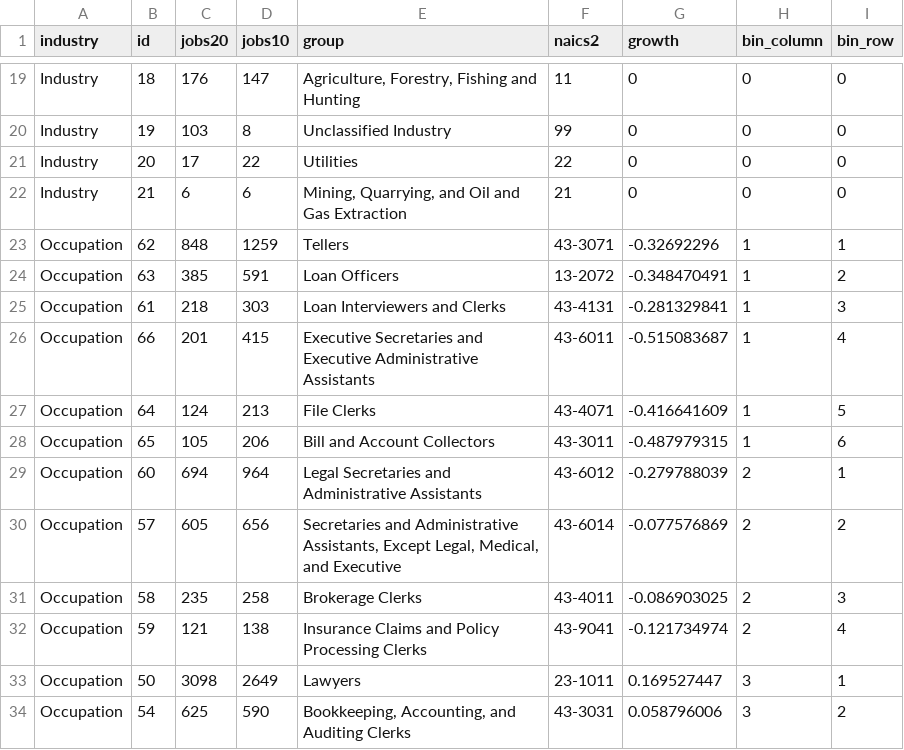
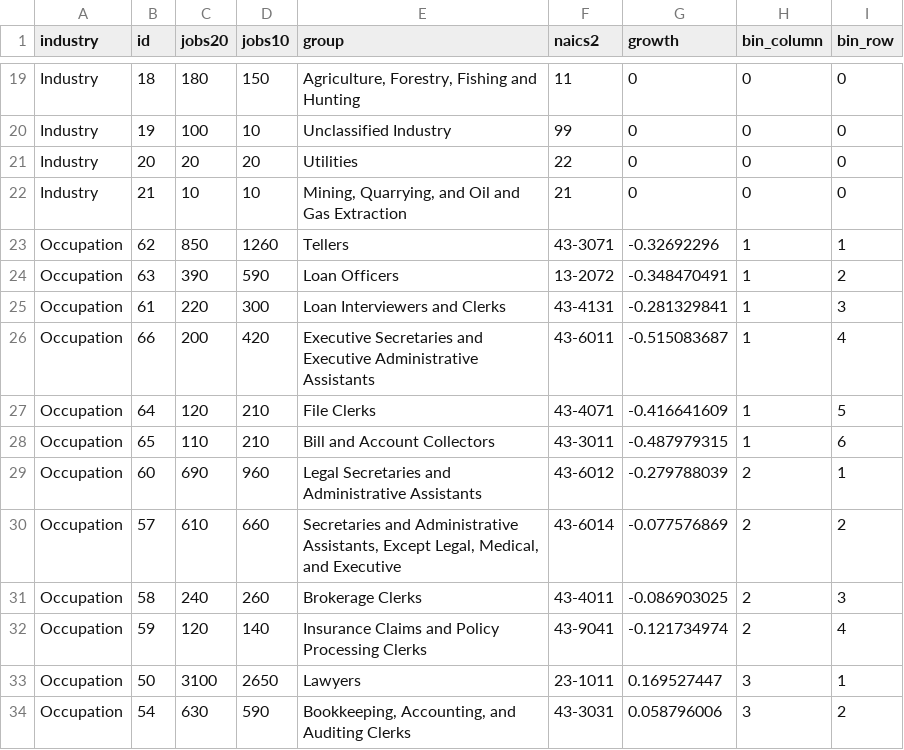
Before and after one commit to HRAAdvisors/HRAAdvisors.github.io, a CSV file: miami_dev/industries.csv, drawn as a sheet; only a part is shown, gaps mark what is left out; the diff covers the shown part only; the diff names each change by its address in the sheet, - before the commit and + after, or states it on an @@ line.

```diff
--- a/miami_dev/industries.csv
+++ b/miami_dev/industries.csv
-C19 (jobs20): 176
+C19 (jobs20): 180
-D19 (jobs10): 147
+D19 (jobs10): 150
-C20 (jobs20): 103
+C20 (jobs20): 100
-D20 (jobs10): 8
+D20 (jobs10): 10
-C21 (jobs20): 17
+C21 (jobs20): 20
-D21 (jobs10): 22
+D21 (jobs10): 20
-C22 (jobs20): 6
+C22 (jobs20): 10
-D22 (jobs10): 6
+D22 (jobs10): 10
-C23 (jobs20): 848
+C23 (jobs20): 850
-D23 (jobs10): 1259
+D23 (jobs10): 1260
-C24 (jobs20): 385
+C24 (jobs20): 390
-D24 (jobs10): 591
+D24 (jobs10): 590
-C25 (jobs20): 218
+C25 (jobs20): 220
-D25 (jobs10): 303
+D25 (jobs10): 300
-C26 (jobs20): 201
+C26 (jobs20): 200
-D26 (jobs10): 415
+D26 (jobs10): 420
-C27 (jobs20): 124
+C27 (jobs20): 120
-D27 (jobs10): 213
+D27 (jobs10): 210
-C28 (jobs20): 105
+C28 (jobs20): 110
-D28 (jobs10): 206
+D28 (jobs10): 210
-C29 (jobs20): 694
+C29 (jobs20): 690
-D29 (jobs10): 964
+D29 (jobs10): 960
-C30 (jobs20): 605
+C30 (jobs20): 610
-D30 (jobs10): 656
+D30 (jobs10): 660
-C31 (jobs20): 235
+C31 (jobs20): 240
-D31 (jobs10): 258
+D31 (jobs10): 260
-C32 (jobs20): 121
+C32 (jobs20): 120
-D32 (jobs10): 138
+D32 (jobs10): 140
-C33 (jobs20): 3098
+C33 (jobs20): 3100
-D33 (jobs10): 2649
+D33 (jobs10): 2650
-C34 (jobs20): 625
+C34 (jobs20): 630
```
Also changed, not shown: 94 edited cells elsewhere in this file, miami_development/industries.csv, 8 other files.
